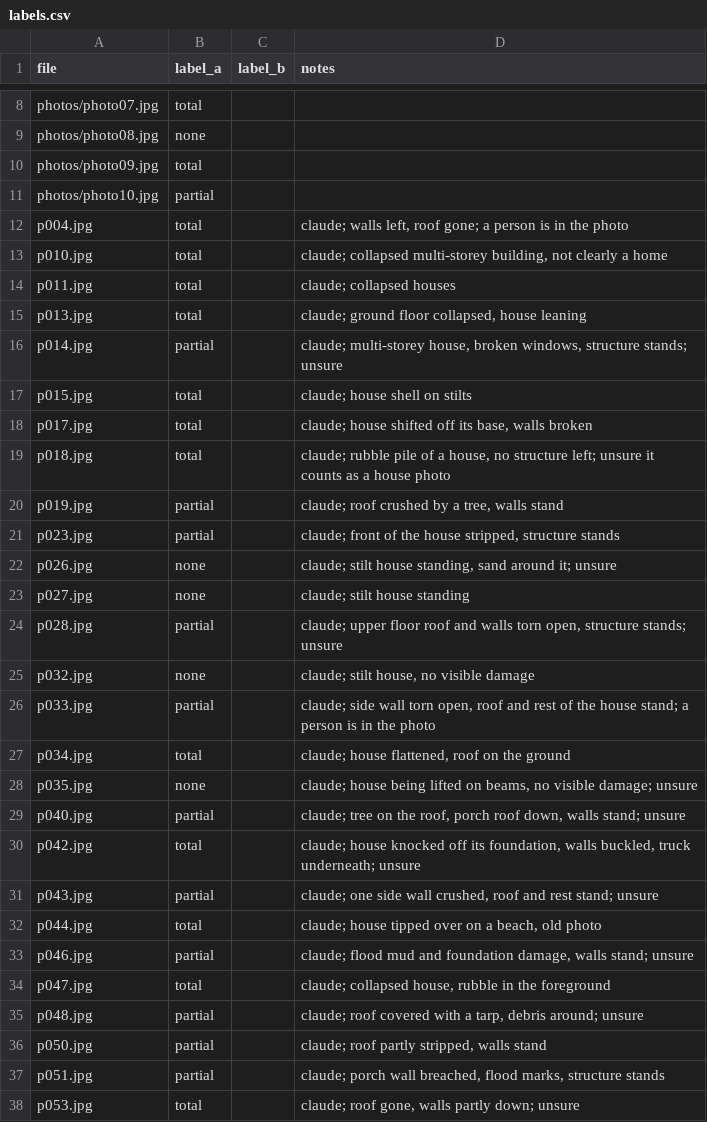
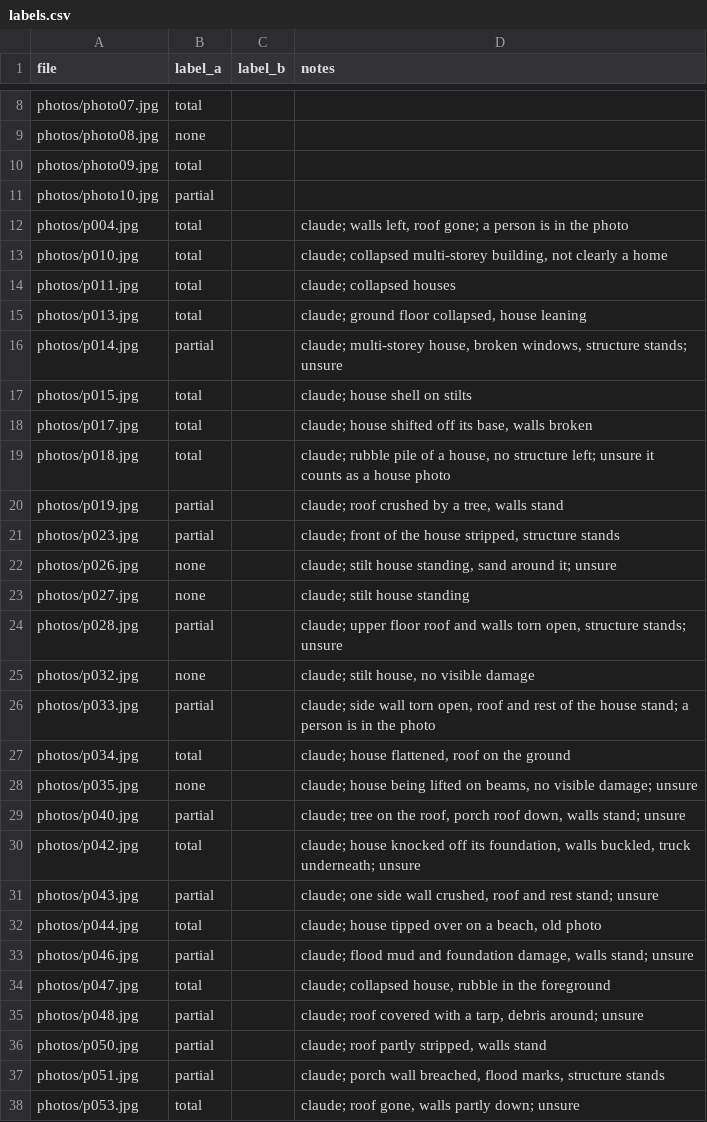
Before and after one commit to bytesized-dev/ulat, a CSV file: eval/labels.csv, drawn as a sheet; only a part is shown, gaps mark what is left out; the diff covers the shown part only.

```diff
--- a/eval/labels.csv
+++ b/eval/labels.csv
@@ -11,28 +11,28 @@ photos/photo09.jpg,total,,
 photos/photo10.jpg,partial,,
-p004.jpg,total,,"claude; walls left, roof gone; a person is in the photo"
-p010.jpg,total,,"claude; collapsed multi-storey building, not clearly a home"
-p011.jpg,total,,"claude; collapsed houses"
-p013.jpg,total,,"claude; ground floor collapsed, house leaning"
-p014.jpg,partial,,"claude; multi-storey house, broken windows, structure stands; unsure"
-p015.jpg,total,,"claude; house shell on stilts"
-p017.jpg,total,,"claude; house shifted off its base, walls broken"
-p018.jpg,total,,"claude; rubble pile of a house, no structure left; unsure it counts as a house photo"
-p019.jpg,partial,,"claude; roof crushed by a tree, walls stand"
-p023.jpg,partial,,"claude; front of the house stripped, structure stands"
-p026.jpg,none,,"claude; stilt house standing, sand around it; unsure"
-p027.jpg,none,,"claude; stilt house standing"
-p028.jpg,partial,,"claude; upper floor roof and walls torn open, structure stands; unsure"
-p032.jpg,none,,"claude; stilt house, no visible damage"
-p033.jpg,partial,,"claude; side wall torn open, roof and rest of the house stand; a person is in the photo"
-p034.jpg,total,,"claude; house flattened, roof on the ground"
-p035.jpg,none,,"claude; house being lifted on beams, no visible damage; unsure"
-p040.jpg,partial,,"claude; tree on the roof, porch roof down, walls stand; unsure"
-p042.jpg,total,,"claude; house knocked off its foundation, walls buckled, truck underneath; unsure"
-p043.jpg,partial,,"claude; one side wall crushed, roof and rest stand; unsure"
-p044.jpg,total,,"claude; house tipped over on a beach, old photo"
-p046.jpg,partial,,"claude; flood mud and foundation damage, walls stand; unsure"
-p047.jpg,total,,"claude; collapsed house, rubble in the foreground"
-p048.jpg,partial,,"claude; roof covered with a tarp, debris around; unsure"
-p050.jpg,partial,,"claude; roof partly stripped, walls stand"
-p051.jpg,partial,,"claude; porch wall breached, flood marks, structure stands"
-p053.jpg,total,,"claude; roof gone, walls partly down; unsure"
+photos/p004.jpg,total,,"claude; walls left, roof gone; a person is in the photo"
+photos/p010.jpg,total,,"claude; collapsed multi-storey building, not clearly a home"
+photos/p011.jpg,total,,"claude; collapsed houses"
+photos/p013.jpg,total,,"claude; ground floor collapsed, house leaning"
+photos/p014.jpg,partial,,"claude; multi-storey house, broken windows, structure stands; unsure"
+photos/p015.jpg,total,,"claude; house shell on stilts"
+photos/p017.jpg,total,,"claude; house shifted off its base, walls broken"
+photos/p018.jpg,total,,"claude; rubble pile of a house, no structure left; unsure it counts as a house photo"
+photos/p019.jpg,partial,,"claude; roof crushed by a tree, walls stand"
+photos/p023.jpg,partial,,"claude; front of the house stripped, structure stands"
+photos/p026.jpg,none,,"claude; stilt house standing, sand around it; unsure"
+photos/p027.jpg,none,,"claude; stilt house standing"
+photos/p028.jpg,partial,,"claude; upper floor roof and walls torn open, structure stands; unsure"
+photos/p032.jpg,none,,"claude; stilt house, no visible damage"
+photos/p033.jpg,partial,,"claude; side wall torn open, roof and rest of the house stand; a person is in the photo"
+photos/p034.jpg,total,,"claude; house flattened, roof on the ground"
+photos/p035.jpg,none,,"claude; house being lifted on beams, no visible damage; unsure"
+photos/p040.jpg,partial,,"claude; tree on the roof, porch roof down, walls stand; unsure"
+photos/p042.jpg,total,,"claude; house knocked off its foundation, walls buckled, truck underneath; unsure"
+photos/p043.jpg,partial,,"claude; one side wall crushed, roof and rest stand; unsure"
+photos/p044.jpg,total,,"claude; house tipped over on a beach, old photo"
+photos/p046.jpg,partial,,"claude; flood mud and foundation damage, walls stand; unsure"
+photos/p047.jpg,total,,"claude; collapsed house, rubble in the foreground"
+photos/p048.jpg,partial,,"claude; roof covered with a tarp, debris around; unsure"
+photos/p050.jpg,partial,,"claude; roof partly stripped, walls stand"
+photos/p051.jpg,partial,,"claude; porch wall breached, flood marks, structure stands"
+photos/p053.jpg,total,,"claude; roof gone, walls partly down; unsure"
```
Also changed, not shown: 41 edited cells elsewhere in this file, 2 other files.
